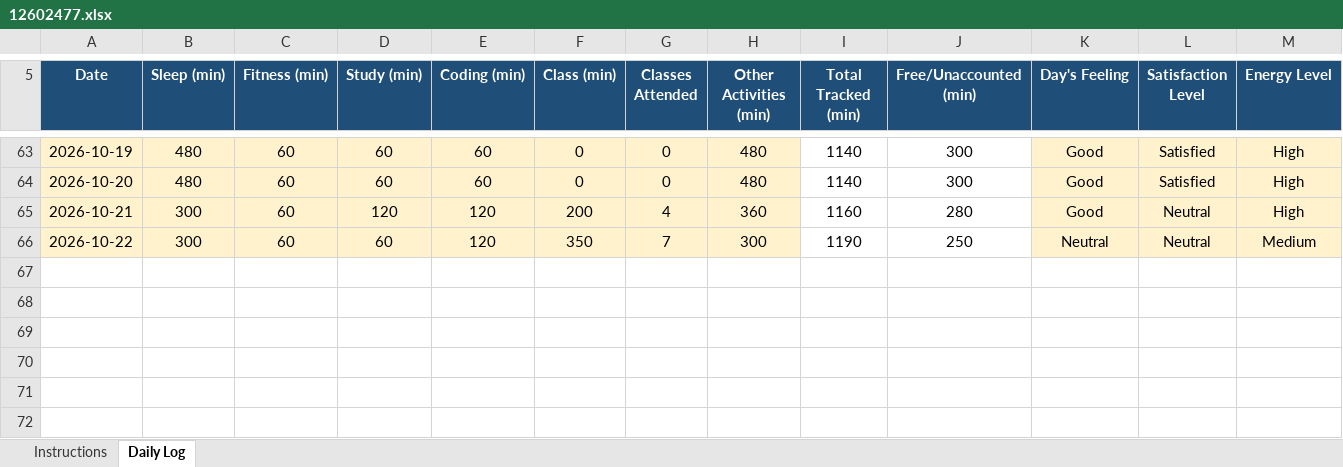
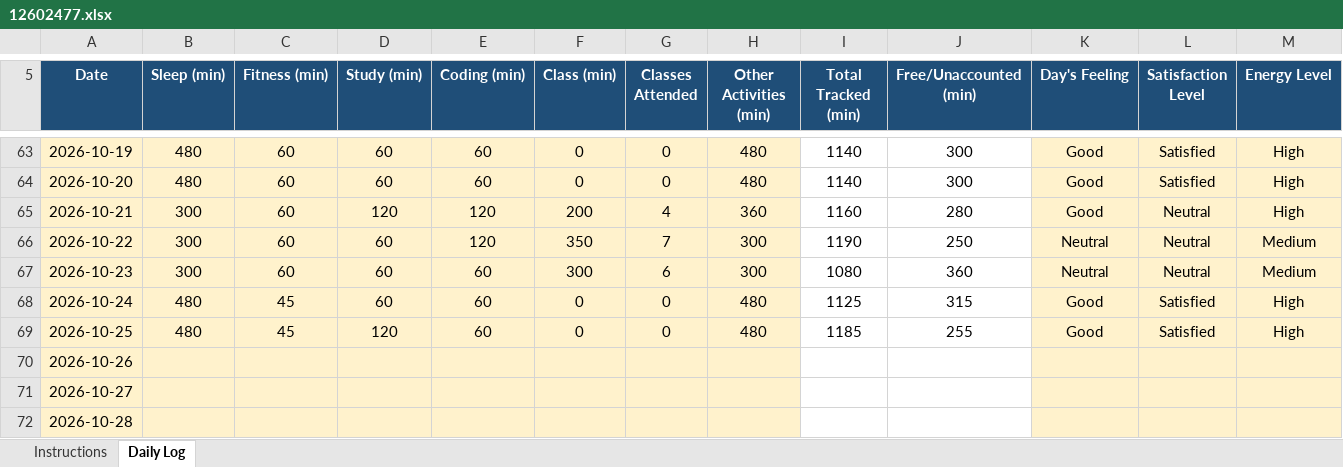
Before and after one commit to sweetioli005/CAP776, an Excel workbook: 12602477.xlsx, sheet Daily Log, drawn as a sheet; only a part is shown, gaps mark what is left out; values as stored, in another font and other column widths than the file's, no borders; conditional formats not drawn; rows hold the shown columns only; the diff names each change by its address in the sheet, - before the commit and + after, or states it on an @@ line.

Commit message:
Add files via upload

```diff
--- a/12602477.xlsx (sheet Daily Log)
+++ b/12602477.xlsx (sheet Daily Log)
+row 67: 2026-10-23 | 300 | 60 | 60 | 60 | 300 | 6 | 300 | 1080 | 360 | Neutral | Neutral | Medium
+row 68: 2026-10-24 | 480 | 45 | 60 | 60 | 0 | 0 | 480 | 1125 | 315 | Good | Satisfied | High
+row 69: 2026-10-25 | 480 | 45 | 120 | 60 | 0 | 0 | 480 | 1185 | 255 | Good | Satisfied | High
+row 70: 2026-10-26
+row 71: 2026-10-27
+row 72: 2026-10-28
```
